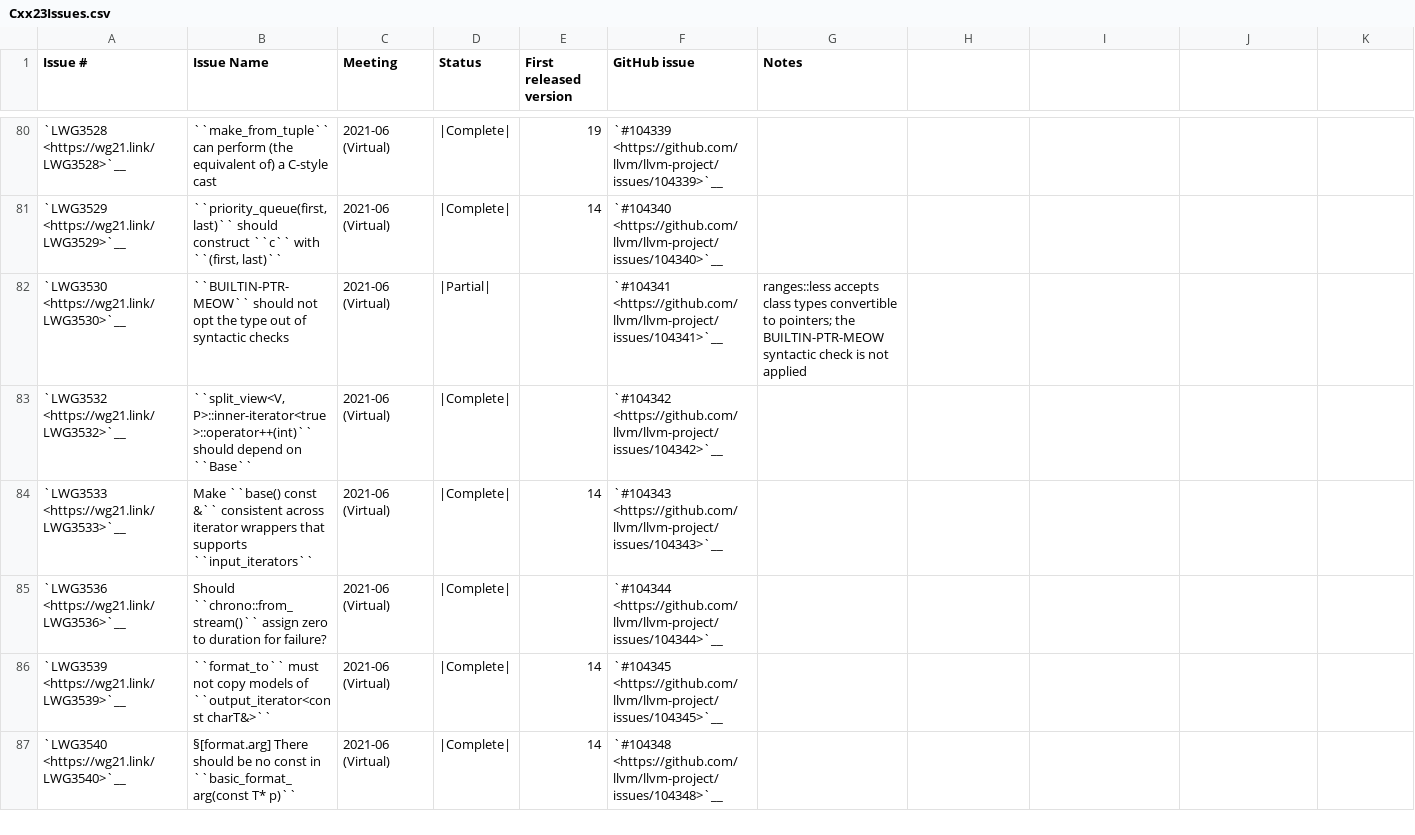
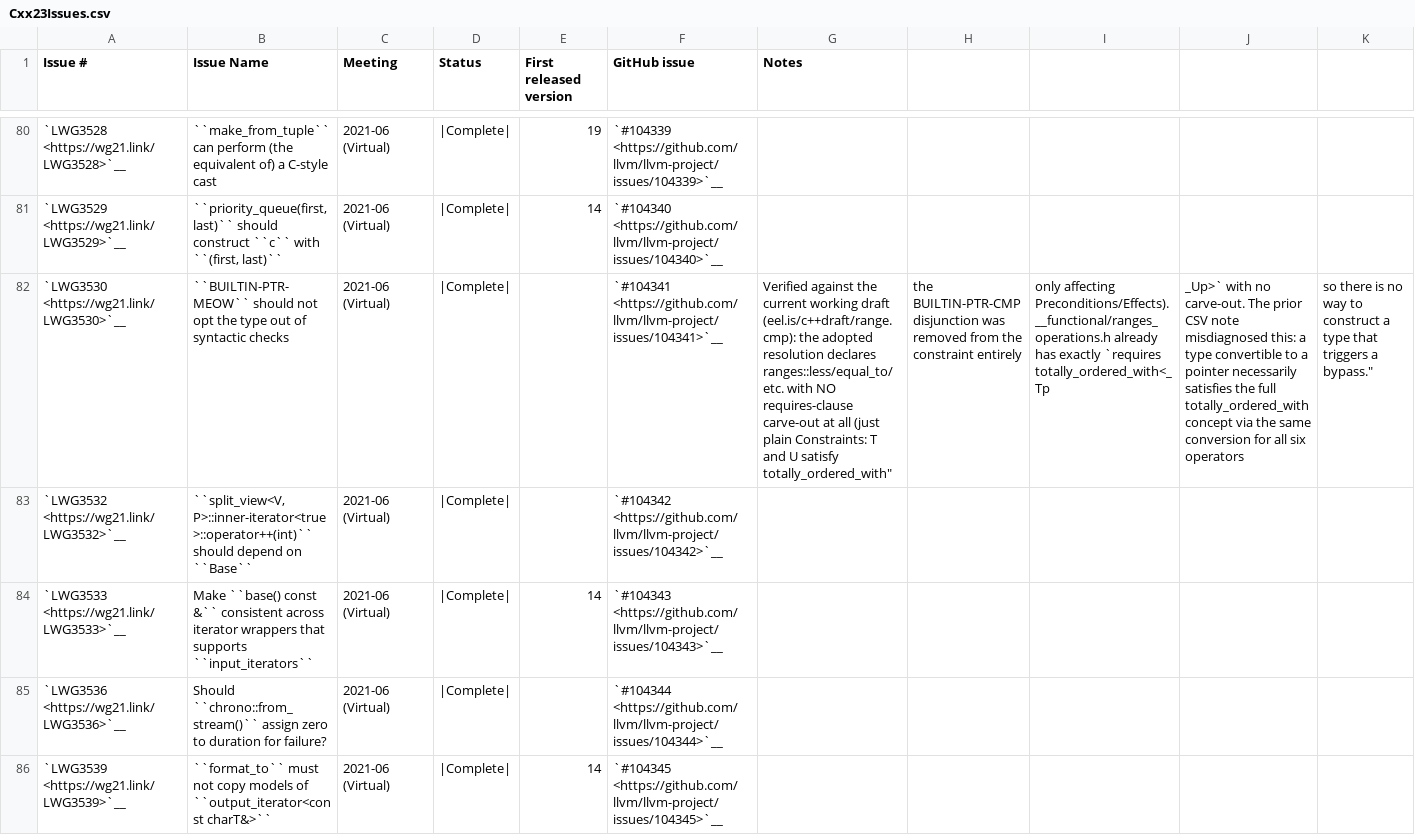
Before and after one commit to spwn02/clang-cxx26, a CSV file: libcxx/docs/Status/Cxx23Issues.csv, drawn as a sheet; only a part is shown, gaps mark what is left out; the shorter side is filled out with more unchanged rows; the diff covers the shown part only; the diff names each change by its address in the sheet, - before the commit and + after, or states it on an @@ line.

```diff
--- a/libcxx/docs/Status/Cxx23Issues.csv
+++ b/libcxx/docs/Status/Cxx23Issues.csv
-D82 (Status): |Partial|
+D82 (Status): |Complete|
-G82 (Notes): ranges::less accepts class types convertible to pointers; the BUILTIN-PTR-MEOW syntactic check is not applied
+G82 (Notes): Verified against the current working draft (eel.is/c++draft/range.cmp): the adopted resolution declares ranges::less/equal_to/etc. with NO requires-clause carve-out at all (just plain Constraints: T and U satisfy totally_ordered_with"
-H82: (empty)
+H82: the BUILTIN-PTR-CMP disjunction was removed from the constraint entirely
-I82: (empty)
+I82: only affecting Preconditions/Effects). __functional/ranges_operations.h already has exactly `requires totally_ordered_with<_Tp
-J82: (empty)
+J82: _Up>` with no carve-out. The prior CSV note misdiagnosed this: a type convertible to a pointer necessarily satisfies the full totally_ordered_with concept via the same conversion for all six operators
-K82: (empty)
+K82: so there is no way to construct a type that triggers a bypass."
```
Also changed, not shown: 6 edited cells elsewhere in this file, 3 other files.
